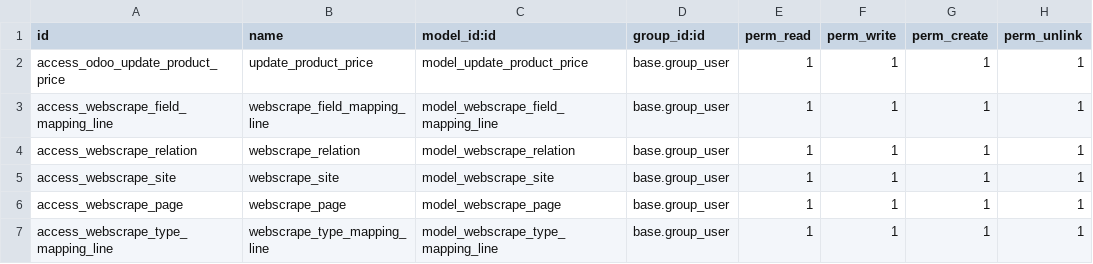
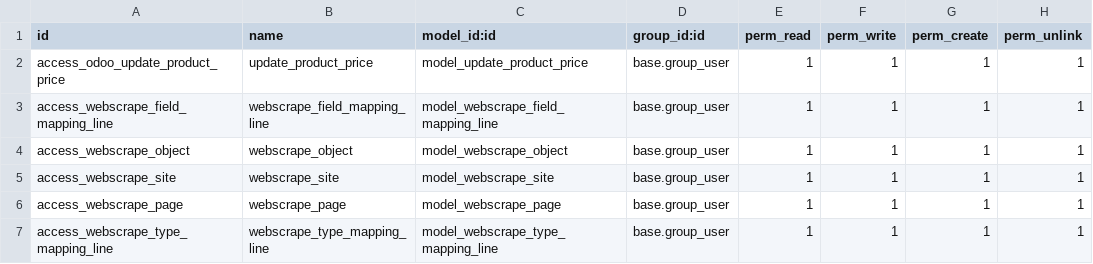
Before and after one commit to korallit/odoo-external-data-framework, a CSV file: custom_webscrape_module/security/ir.model.access.csv, drawn as a sheet.

```diff
--- a/custom_webscrape_module/security/ir.model.access.csv
+++ b/custom_webscrape_module/security/ir.model.access.csv
@@ -3,3 +3,3 @@ access_odoo_update_product_price,update_product_price,model_update_product_price
 access_webscrape_field_mapping_line,webscrape_field_mapping_line,model_webscrape_field_mapping_line,base.group_user,1,1,1,1
-access_webscrape_relation,webscrape_relation,model_webscrape_relation,base.group_user,1,1,1,1
+access_webscrape_object,webscrape_object,model_webscrape_object,base.group_user,1,1,1,1
 access_webscrape_site,webscrape_site,model_webscrape_site,base.group_user,1,1,1,1
```
Also changed, not shown: 6 other files.
